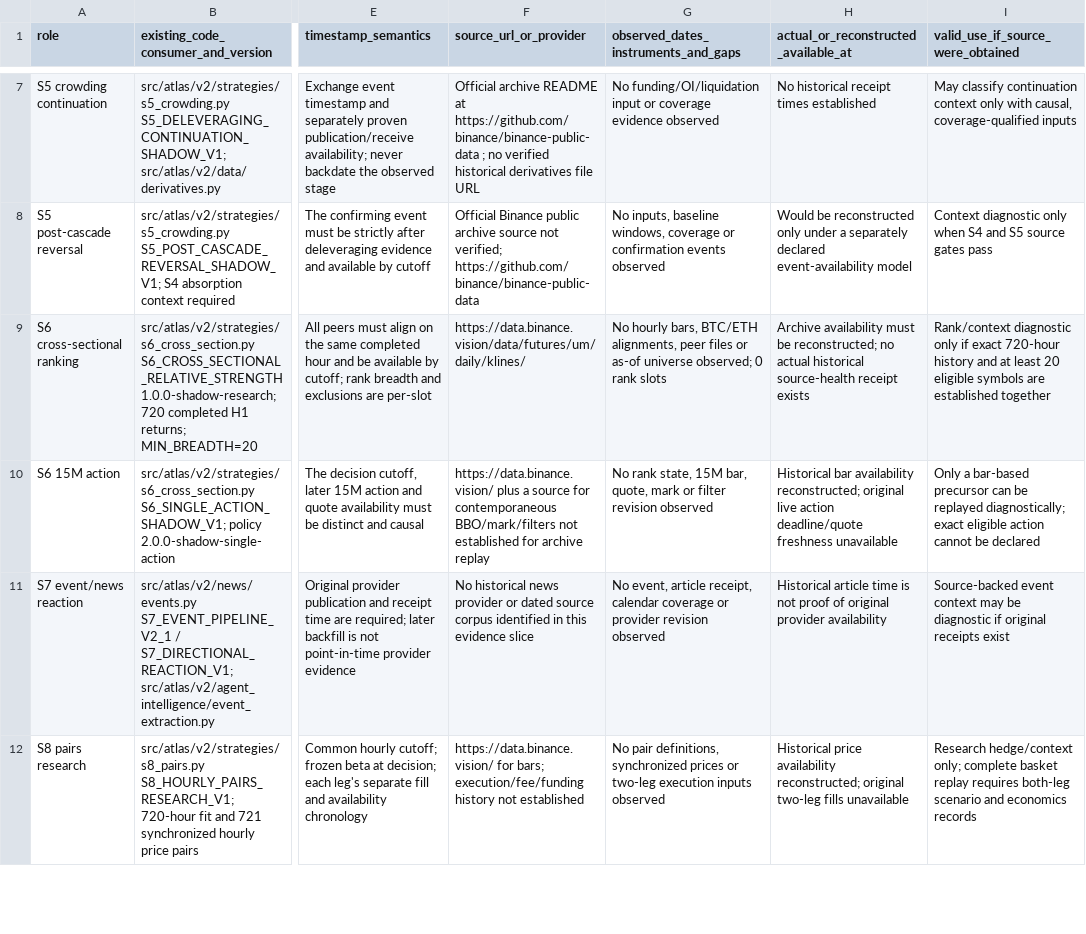
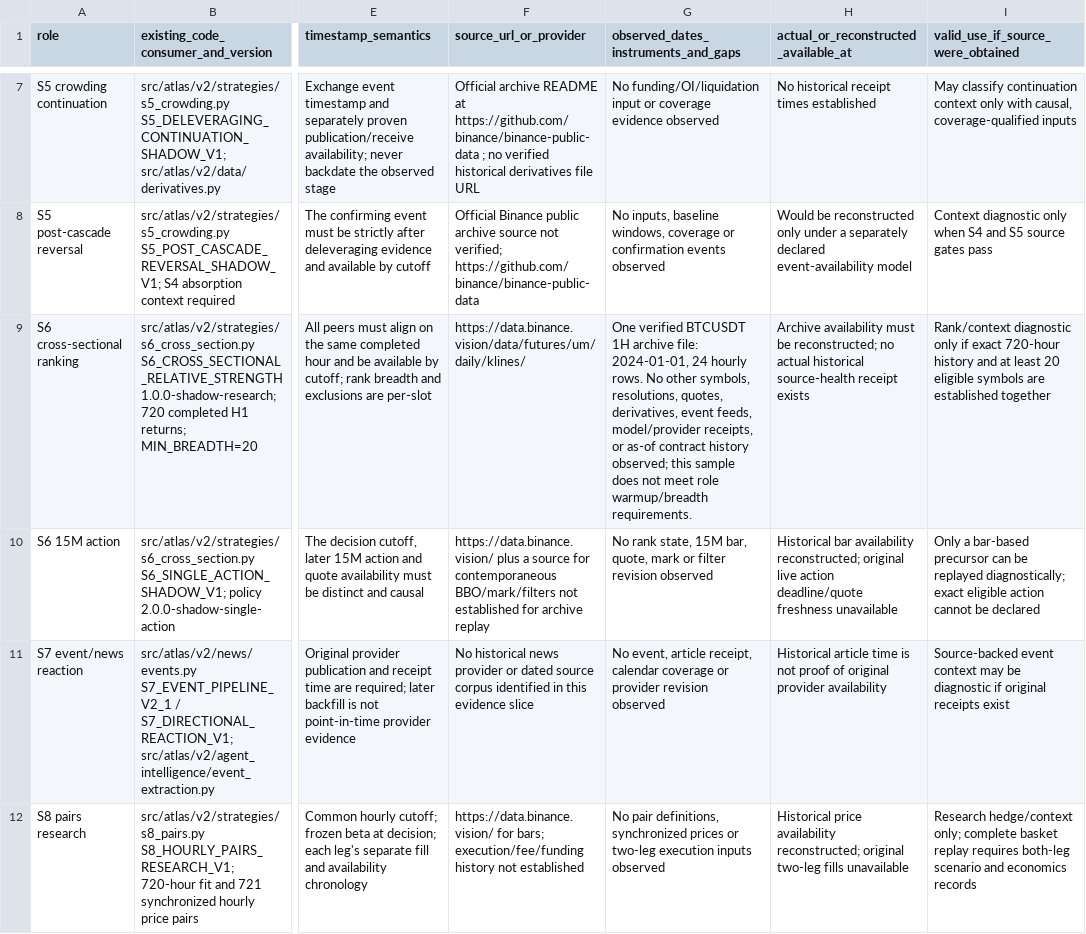
Before and after one commit to KasunKarandagolla/Atlas, a CSV file: docs/research/atlas-red-e1/SOURCE_FEASIBILITY_AND_ROLE_MATRIX.csv, drawn as a sheet; only a part is shown, gaps mark what is left out; the diff covers the shown part only; the diff names each change by its address in the sheet, - before the commit and + after, or states it on an @@ line.

Commit message:
docs: correct E1 archive probe and source gate

```diff
--- a/docs/research/atlas-red-e1/SOURCE_FEASIBILITY_AND_ROLE_MATRIX.csv
+++ b/docs/research/atlas-red-e1/SOURCE_FEASIBILITY_AND_ROLE_MATRIX.csv
-G9: No hourly bars, BTC/ETH alignments, peer files or as-of universe observed; 0 rank slots
+G9: One verified BTCUSDT 1H archive file: 2024-01-01, 24 hourly rows. No other symbols, resolutions, quotes, derivatives, event feeds, model/provider receipts, or as-of contract history observed; this sample does not meet role warmup/breadth requirements.
```
Also changed, not shown: 5 edited cells elsewhere in this file, docs/research/atlas-red-e1/ASOF_UNIVERSE_AND_COVERAGE.csv, 6 other files.
